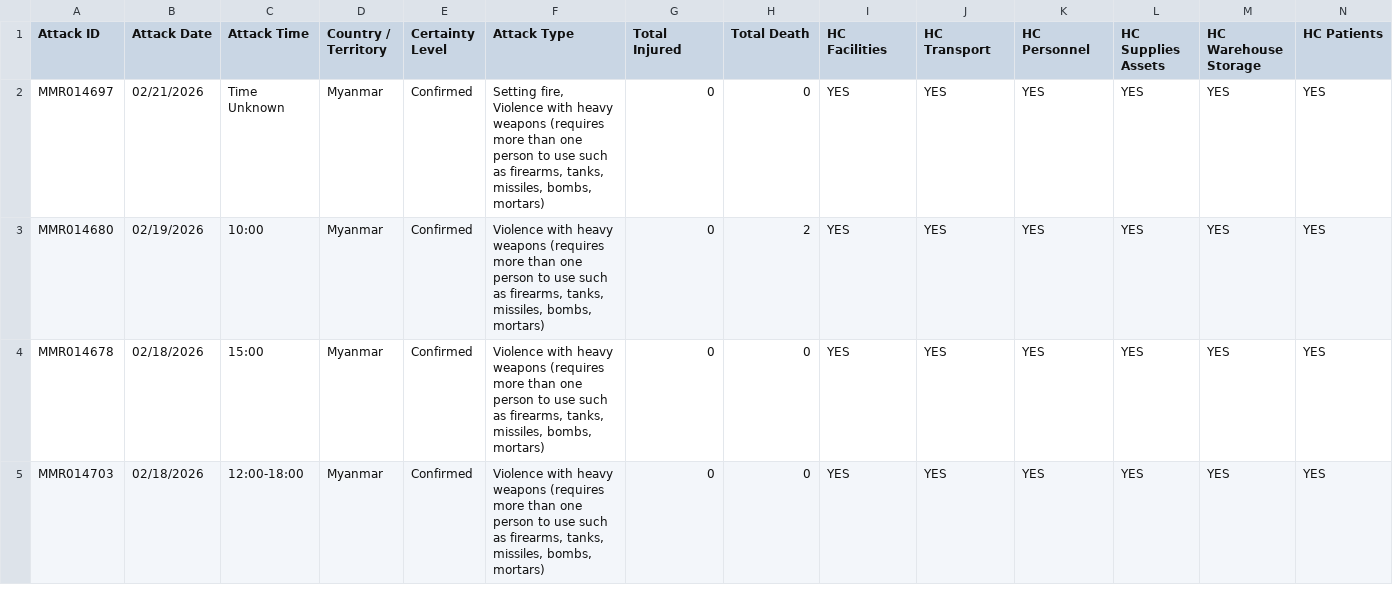
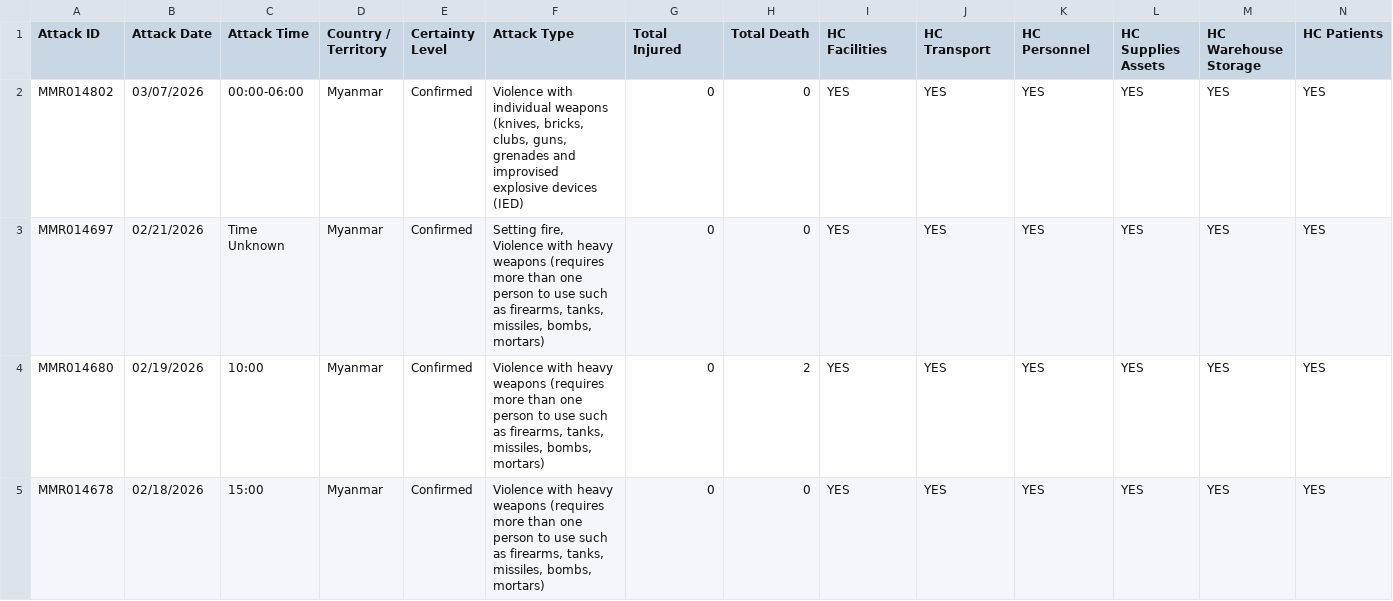
Before and after one commit to Dhihram/WHO_SEAR, a CSV file: Dat/attack_healthcare_dat.csv, drawn as a sheet; only a part is shown; the shorter side is filled out with more unchanged rows; rows hold the shown columns only; the diff names each change by its address in the sheet, - before the commit and + after, or states it on an @@ line.

```diff
--- a/Dat/attack_healthcare_dat.csv
+++ b/Dat/attack_healthcare_dat.csv
+row 2: MMR014802 | 03/07/2026 | 00:00-06:00 | Myanmar | Confirmed | Violence with individual weapons (knives, bricks, clubs, guns, grenades and improvised explosive devices (IED) | 0 | 0 | YES | YES | YES | YES | YES | YES
```
Also changed, not shown: 3 other files.
